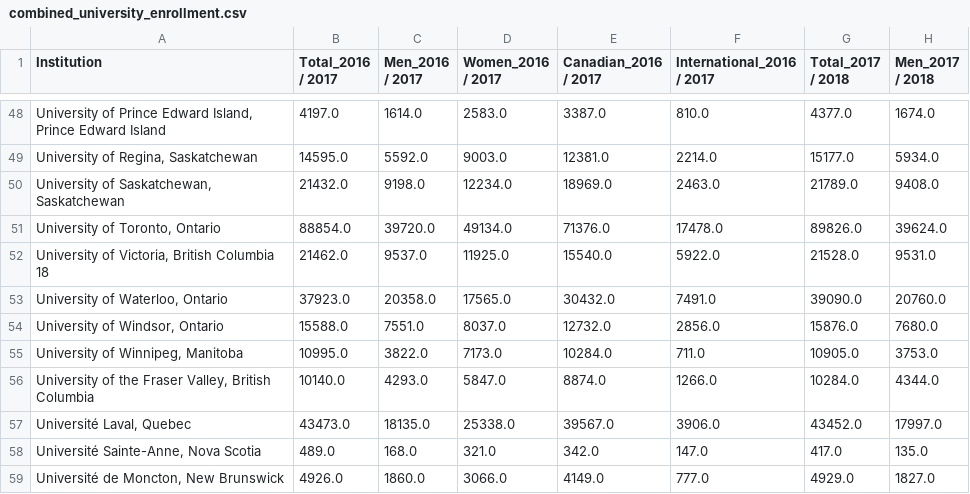
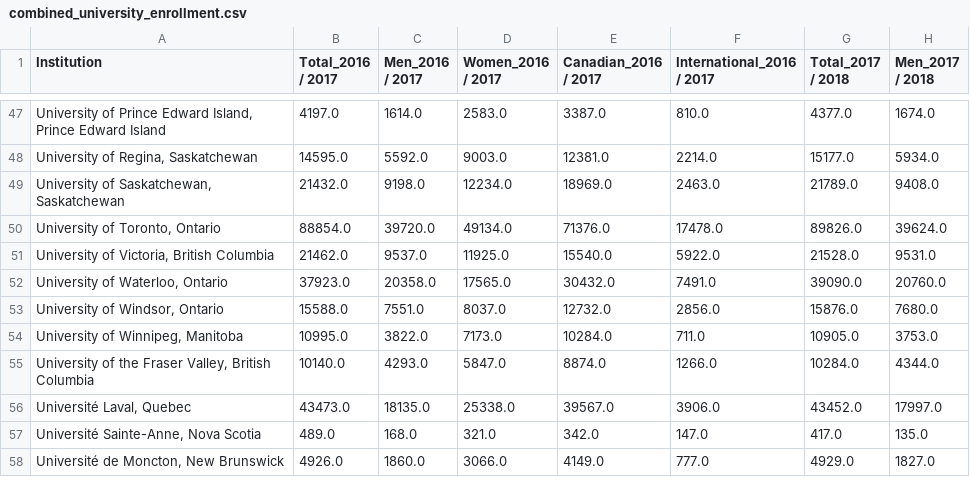
Before and after one commit to Jamie-Watson/SEG3125_Dashboard, a CSV file: public/assets/combined_university_enrollment.csv, drawn as a sheet; only a part is shown, gaps mark what is left out; addresses are those after the commit; the diff covers the shown part only; the diff names each change by its address in the sheet, - before the commit and + after, or states it on an @@ line.

```diff
--- a/public/assets/combined_university_enrollment.csv
+++ b/public/assets/combined_university_enrollment.csv
-A51 (Institution): University of Victoria, British Columbia 18
+A51 (Institution): University of Victoria, British Columbia
```
Also changed, not shown: 2 removed rows and 3 edited cells elsewhere in this file, 11 other files.
